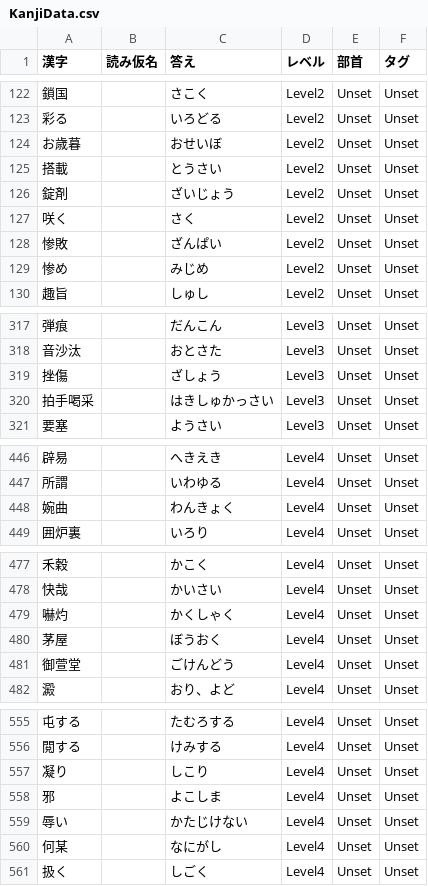
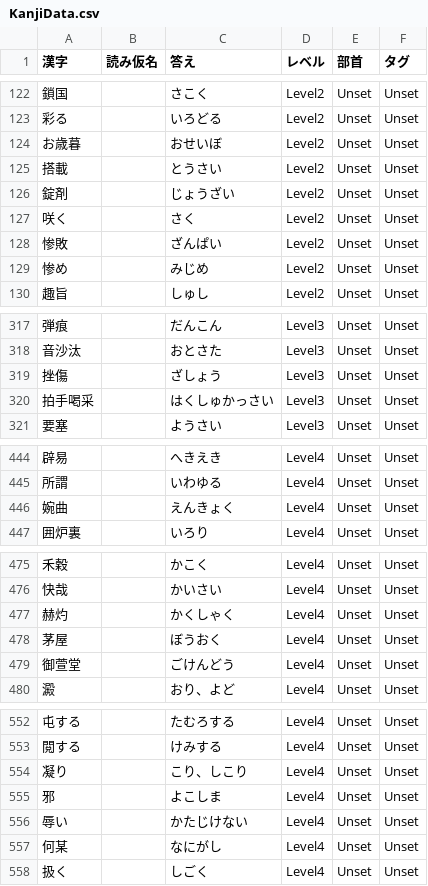
Before and after one commit to mumiroMurorin/KanjiShooting, a CSV file: Assets/Data/KanjiData/KanjiData.csv, drawn as a sheet; only a part is shown, gaps mark what is left out; the diff covers the shown part only.

```diff
--- a/Assets/Data/KanjiData/KanjiData.csv
+++ b/Assets/Data/KanjiData/KanjiData.csv
@@ -125,3 +125,3 @@
 搭載,,とうさい,Level2,Unset,Unset
-錠剤,,ざいじょう,Level2,Unset,Unset
+錠剤,,じょうざい,Level2,Unset,Unset
 咲く,,さく,Level2,Unset,Unset
@@ -319,3 +319,3 @@
 挫傷,,ざしょう,Level3,Unset,Unset
-拍手喝采,,はきしゅかっさい,Level3,Unset,Unset
+拍手喝采,,はくしゅかっさい,Level3,Unset,Unset
 要塞,,ようさい,Level3,Unset,Unset
@@ -447,3 +445,3 @@
 所謂,,いわゆる,Level4,Unset,Unset
-婉曲,,わんきょく,Level4,Unset,Unset
+婉曲,,えんきょく,Level4,Unset,Unset
 囲炉裏,,いろり,Level4,Unset,Unset
@@ -478,3 +476,3 @@
 快哉,,かいさい,Level4,Unset,Unset
-嚇灼,,かくしゃく,Level4,Unset,Unset
+赫灼,,かくしゃく,Level4,Unset,Unset
 茅屋,,ぼうおく,Level4,Unset,Unset
@@ -556,3 +553,3 @@
 閲する,,けみする,Level4,Unset,Unset
-凝り,,しこり,Level4,Unset,Unset
+凝り,,こり、しこり,Level4,Unset,Unset
 邪,,よこしま,Level4,Unset,Unset
```
Also changed, not shown: 4 removed rows and 9 edited cells elsewhere in this file, 12 other files.
